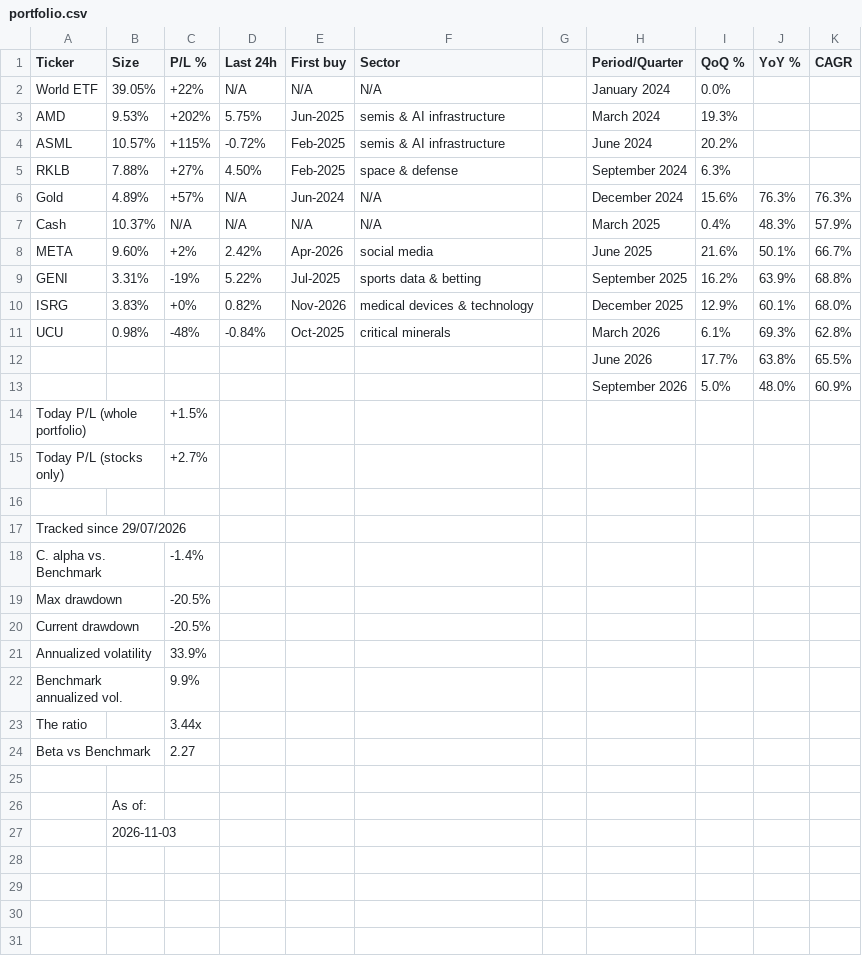
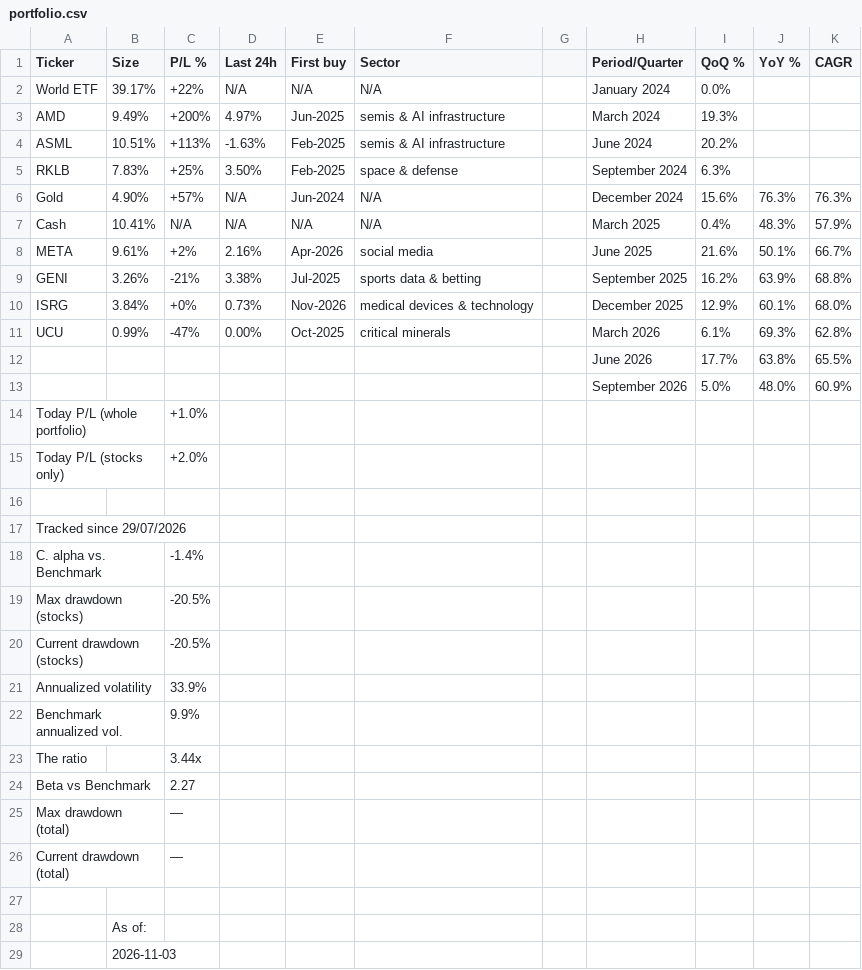
Before and after one commit to firefoxmx/wealth-data, a CSV file: portfolio.csv, drawn as a sheet.

Commit message:
manual-update 2026-11-03

```diff
--- a/portfolio.csv
+++ b/portfolio.csv
@@ -1,16 +1,16 @@
 Ticker,Size,P/L %,Last 24h,First buy,Sector,,Period/Quarter,QoQ %,YoY %,CAGR
-World ETF,39.05%,+22%,N/A,N/A,N/A,,January 2024,0.0%,,
-AMD,9.53%,+202%,5.75%,Jun-2025,semis & AI infrastructure,,March 2024,19.3%,,
-ASML,10.57%,+115%,-0.72%,Feb-2025,semis & AI infrastructure,,June 2024,20.2%,,
-RKLB,7.88%,+27%,4.50%,Feb-2025,space & defense,,September 2024,6.3%,,
-Gold,4.89%,+57%,N/A,Jun-2024,N/A,,December 2024,15.6%,76.3%,76.3%
-Cash,10.37%,N/A,N/A,N/A,N/A,,March 2025,0.4%,48.3%,57.9%
-META,9.60%,+2%,2.42%,Apr-2026,social media,,June 2025,21.6%,50.1%,66.7%
-GENI,3.31%,-19%,5.22%,Jul-2025,sports data & betting,,September 2025,16.2%,63.9%,68.8%
-ISRG,3.83%,+0%,0.82%,Nov-2026,medical devices & technology,,December 2025,12.9%,60.1%,68.0%
-UCU,0.98%,-48%,-0.84%,Oct-2025,critical minerals,,March 2026,6.1%,69.3%,62.8%
+World ETF,39.17%,+22%,N/A,N/A,N/A,,January 2024,0.0%,,
+AMD,9.49%,+200%,4.97%,Jun-2025,semis & AI infrastructure,,March 2024,19.3%,,
+ASML,10.51%,+113%,-1.63%,Feb-2025,semis & AI infrastructure,,June 2024,20.2%,,
+RKLB,7.83%,+25%,3.50%,Feb-2025,space & defense,,September 2024,6.3%,,
+Gold,4.90%,+57%,N/A,Jun-2024,N/A,,December 2024,15.6%,76.3%,76.3%
+Cash,10.41%,N/A,N/A,N/A,N/A,,March 2025,0.4%,48.3%,57.9%
+META,9.61%,+2%,2.16%,Apr-2026,social media,,June 2025,21.6%,50.1%,66.7%
+GENI,3.26%,-21%,3.38%,Jul-2025,sports data & betting,,September 2025,16.2%,63.9%,68.8%
+ISRG,3.84%,+0%,0.73%,Nov-2026,medical devices & technology,,December 2025,12.9%,60.1%,68.0%
+UCU,0.99%,-47%,0.00%,Oct-2025,critical minerals,,March 2026,6.1%,69.3%,62.8%
 ,,,,,,,June 2026,17.7%,63.8%,65.5%
 ,,,,,,,September 2026,5.0%,48.0%,60.9%
-Today P/L (whole portfolio),,+1.5%,,,,,,,,
-Today P/L (stocks only),,+2.7%,,,,,,,,
+Today P/L (whole portfolio),,+1.0%,,,,,,,,
+Today P/L (stocks only),,+2.0%,,,,,,,,
 ,,,,,,,,,,
@@ -18,4 +18,4 @@ Tracked since 29/07/2026,,,,,,,,,,
 C. alpha vs. Benchmark,,-1.4%,,,,,,,,
-Max drawdown,,-20.5%,,,,,,,,
-Current drawdown,,-20.5%,,,,,,,,
+Max drawdown (stocks),,-20.5%,,,,,,,,
+Current drawdown (stocks),,-20.5%,,,,,,,,
 Annualized volatility,,33.9%,,,,,,,,
@@ -24,2 +24,4 @@ The ratio,,3.44x,,,,,,,,
 Beta vs Benchmark,,2.27,,,,,,,,
+Max drawdown (total)	,,—,,,,,,,,
+Current drawdown (total),,—,,,,,,,,
 ,,,,,,,,,,
```
